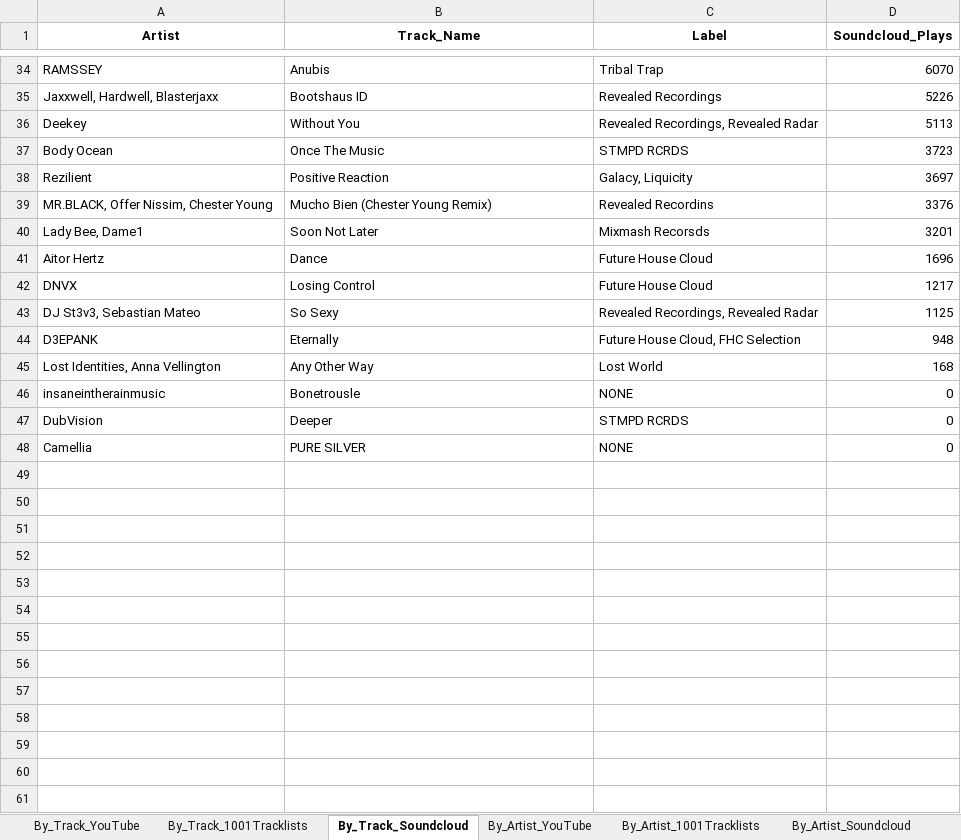
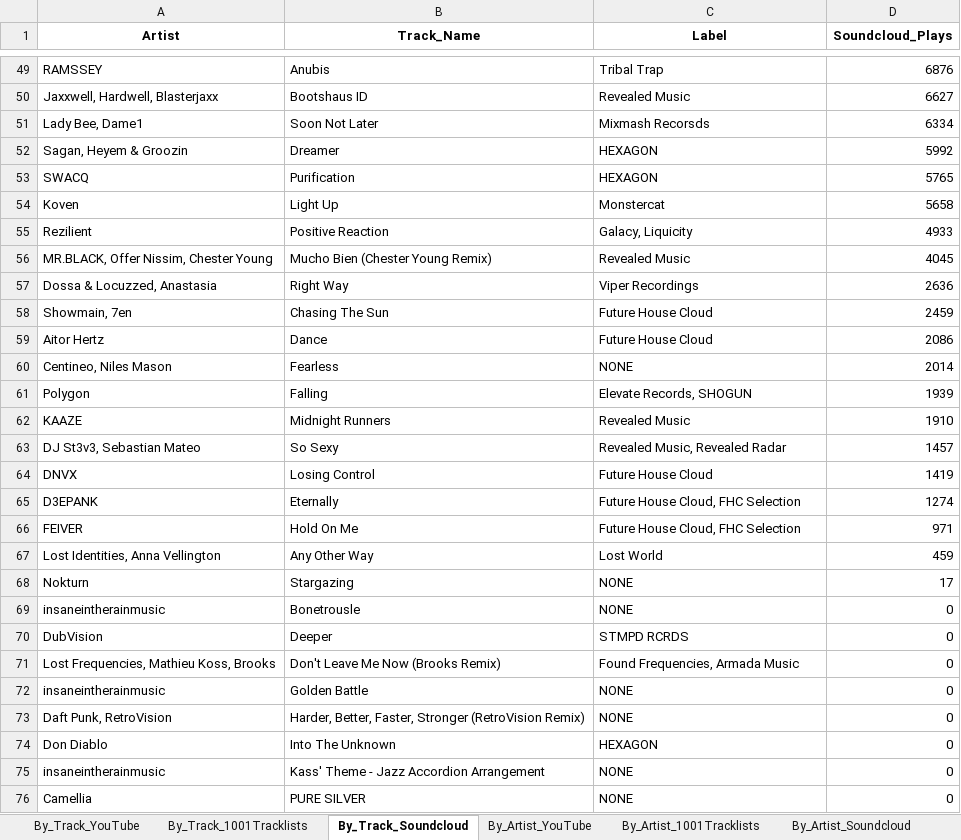
Before and after one commit to Dyl-M/music_charts, an Excel workbook: files/2021 Charts OUT All Time.xlsx, sheet By_Track_Soundcloud, drawn as a sheet; only a part is shown, gaps mark what is left out; values as stored, in another font and other column widths than the file's, no borders; removed rows and columns are numbered as before the commit, all else as after; the diff covers the shown part only; the diff names each change by its address in the sheet, - before the commit and + after, or states it on an @@ line.

```diff
--- a/files/2021 Charts OUT All Time.xlsx (sheet By_Track_Soundcloud)
+++ b/files/2021 Charts OUT All Time.xlsx (sheet By_Track_Soundcloud)
-D49 (Soundcloud_Plays): 6070
+D49 (Soundcloud_Plays): 6876
-C50 (Label): Revealed Recordings
+C50 (Label): Revealed Music
-D50 (Soundcloud_Plays): 5226
+D50 (Soundcloud_Plays): 6627
-row 36: Deekey | Without You | Revealed Recordings, Revealed Radar | 5113
-row 37: Body Ocean | Once The Music | STMPD RCRDS | 3723
+row 51: Lady Bee, Dame1 | Soon Not Later | Mixmash Recorsds | 6334
+row 52: Sagan, Heyem & Groozin | Dreamer | HEXAGON | 5992
+row 53: SWACQ | Purification | HEXAGON | 5765
+row 54: Koven | Light Up | Monstercat | 5658
-D55 (Soundcloud_Plays): 3697
+D55 (Soundcloud_Plays): 4933
-C56 (Label): Revealed Recordins
+C56 (Label): Revealed Music
-D56 (Soundcloud_Plays): 3376
+D56 (Soundcloud_Plays): 4045
-row 40: Lady Bee, Dame1 | Soon Not Later | Mixmash Recorsds | 3201
+row 57: Dossa & Locuzzed, Anastasia | Right Way | Viper Recordings | 2636
+row 58: Showmain, 7en | Chasing The Sun | Future House Cloud | 2459
-D59 (Soundcloud_Plays): 1696
+D59 (Soundcloud_Plays): 2086
+row 60: Centineo, Niles Mason | Fearless | NONE | 2014
+row 61: Polygon | Falling | Elevate Records, SHOGUN | 1939
+row 62: KAAZE | Midnight Runners | Revealed Music | 1910
+row 63: DJ St3v3, Sebastian Mateo | So Sexy | Revealed Music, Revealed Radar | 1457
-D64 (Soundcloud_Plays): 1217
+D64 (Soundcloud_Plays): 1419
-row 43: DJ St3v3, Sebastian Mateo | So Sexy | Revealed Recordings, Revealed Radar | 1125
-D65 (Soundcloud_Plays): 948
+D65 (Soundcloud_Plays): 1274
+row 66: FEIVER | Hold On Me | Future House Cloud, FHC Selection | 971
-D67 (Soundcloud_Plays): 168
+D67 (Soundcloud_Plays): 459
+row 68: Nokturn | Stargazing | NONE | 17
+row 71: Lost Frequencies, Mathieu Koss, Brooks | Don't Leave Me Now (Brooks Remix) | Found Frequencies, Armada Music | 0
+row 72: insaneintherainmusic | Golden Battle | NONE | 0
+row 73: Daft Punk, RetroVision | Harder, Better, Faster, Stronger (RetroVision Remix) | NONE | 0
+row 74: Don Diablo | Into The Unknown | HEXAGON | 0
+row 75: insaneintherainmusic | Kass' Theme - Jazz Accordion Arrangement | NONE | 0
```
Also changed, not shown: 27 added rows, 12 removed rows and 22 edited cells elsewhere in this sheet, sheet By_Track_1001Tracklists, sheet By_Artist_1001Tracklists, sheet By_Track_YouTube, sheet By_Artist_Soundcloud, sheet By_Artist_YouTube, sheet By_Label_1001Tracklists, 2 more sheets, Monthly_Reports/Monthly_Data/2021 Charts Month 1.xlsx, Monthly_Reports/Monthly_Data/2021 Charts Month 2.xlsx, 10 other files.
